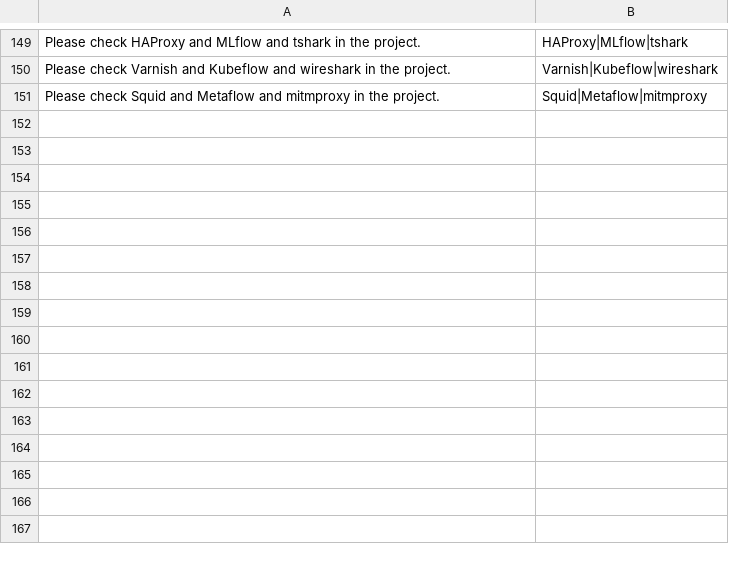
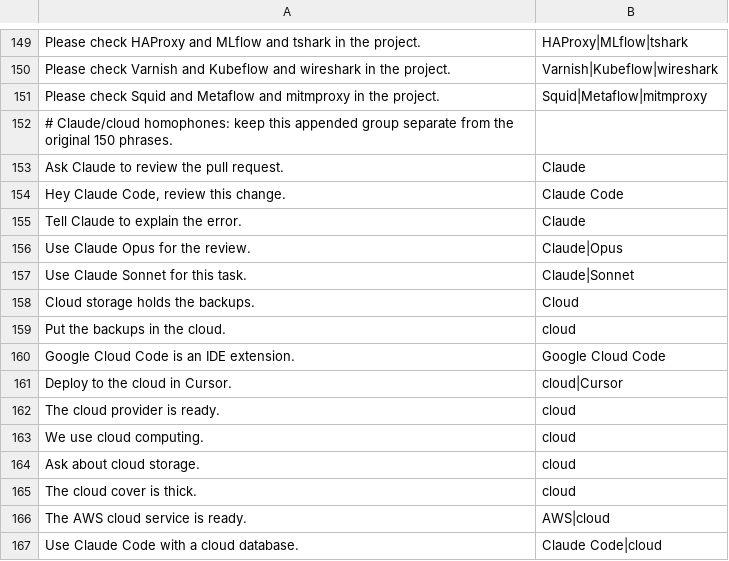
Before and after one commit to itsmrad/xflow, a TSV file: benchmarks/devterms/phrases.tsv, drawn as a sheet; only a part is shown, gaps mark what is left out; the diff names each change by its address in the sheet, - before the commit and + after, or states it on an @@ line.

```diff
--- a/benchmarks/devterms/phrases.tsv
+++ b/benchmarks/devterms/phrases.tsv
+row 152: # Claude/cloud homophones: keep this appended group separate from the original 150 phrases.
+row 153: Ask Claude to review the pull request. | Claude
+row 154: Hey Claude Code, review this change. | Claude Code
+row 155: Tell Claude to explain the error. | Claude
+row 156: Use Claude Opus for the review. | Claude|Opus
+row 157: Use Claude Sonnet for this task. | Claude|Sonnet
+row 158: Cloud storage holds the backups. | Cloud
+row 159: Put the backups in the cloud. | cloud
+row 160: Google Cloud Code is an IDE extension. | Google Cloud Code
+row 161: Deploy to the cloud in Cursor. | cloud|Cursor
+row 162: The cloud provider is ready. | cloud
+row 163: We use cloud computing. | cloud
+row 164: Ask about cloud storage. | cloud
+row 165: The cloud cover is thick. | cloud
+row 166: The AWS cloud service is ready. | AWS|cloud
+row 167: Use Claude Code with a cloud database. | Claude Code|cloud
```
Also changed, not shown: 9 other files.
